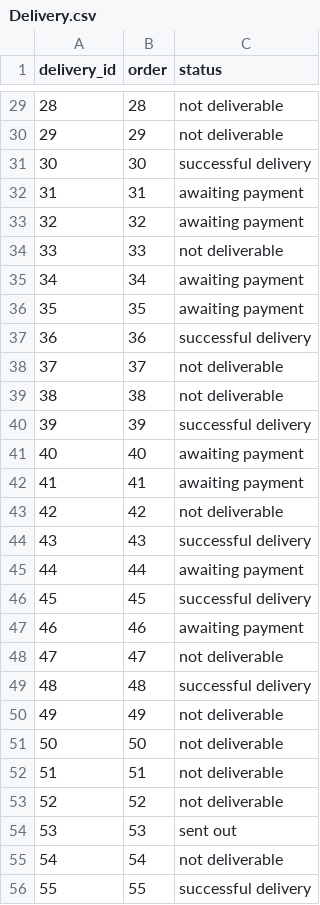
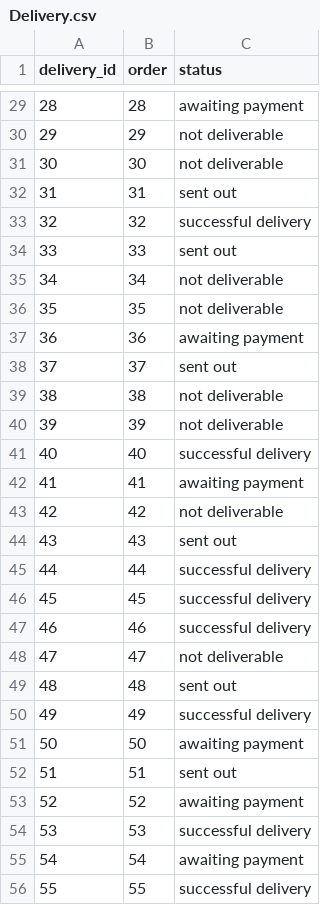
Before and after one commit to luxbe/sledo, a CSV file: examples/custom-generator/out/Delivery.csv, drawn as a sheet; only a part is shown, gaps mark what is left out; the diff covers the shown part only.

```diff
--- a/examples/custom-generator/out/Delivery.csv
+++ b/examples/custom-generator/out/Delivery.csv
@@ -29,28 +29,28 @@ delivery_id,order,status
-28,28,not deliverable
+28,28,awaiting payment
 29,29,not deliverable
-30,30,successful delivery
-31,31,awaiting payment
-32,32,awaiting payment
-33,33,not deliverable
-34,34,awaiting payment
-35,35,awaiting payment
-36,36,successful delivery
-37,37,not deliverable
+30,30,not deliverable
+31,31,sent out
+32,32,successful delivery
+33,33,sent out
+34,34,not deliverable
+35,35,not deliverable
+36,36,awaiting payment
+37,37,sent out
 38,38,not deliverable
-39,39,successful delivery
-40,40,awaiting payment
+39,39,not deliverable
+40,40,successful delivery
 41,41,awaiting payment
 42,42,not deliverable
-43,43,successful delivery
-44,44,awaiting payment
+43,43,sent out
+44,44,successful delivery
 45,45,successful delivery
-46,46,awaiting payment
+46,46,successful delivery
 47,47,not deliverable
-48,48,successful delivery
-49,49,not deliverable
-50,50,not deliverable
-51,51,not deliverable
-52,52,not deliverable
-53,53,sent out
-54,54,not deliverable
+48,48,sent out
+49,49,successful delivery
+50,50,awaiting payment
+51,51,sent out
+52,52,awaiting payment
+53,53,successful delivery
+54,54,awaiting payment
 55,55,successful delivery
```
Also changed, not shown: 52 edited cells elsewhere in this file, examples/custom-generator/out/Invoice.csv, examples/custom-generator/out/Order.csv, 5 other files.
